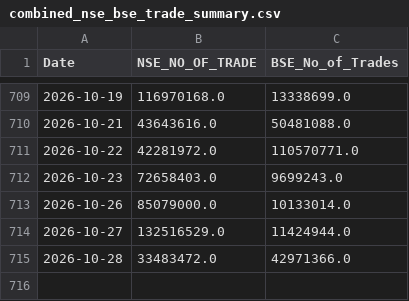
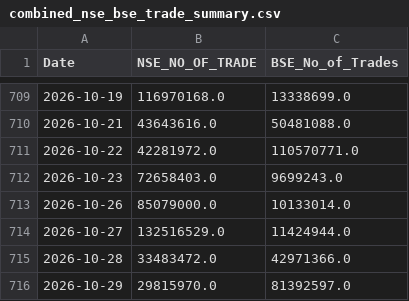
Before and after one commit to Rachitjainca/NSE-BSE-Combined-trades, a CSV file: Combined/combined_nse_bse_trade_summary.csv, drawn as a sheet; only a part is shown, gaps mark what is left out; the diff names each change by its address in the sheet, - before the commit and + after, or states it on an @@ line.

```diff
--- a/Combined/combined_nse_bse_trade_summary.csv
+++ b/Combined/combined_nse_bse_trade_summary.csv
+row 716: 2026-10-29 | 29815970.0 | 81392597.0
```
